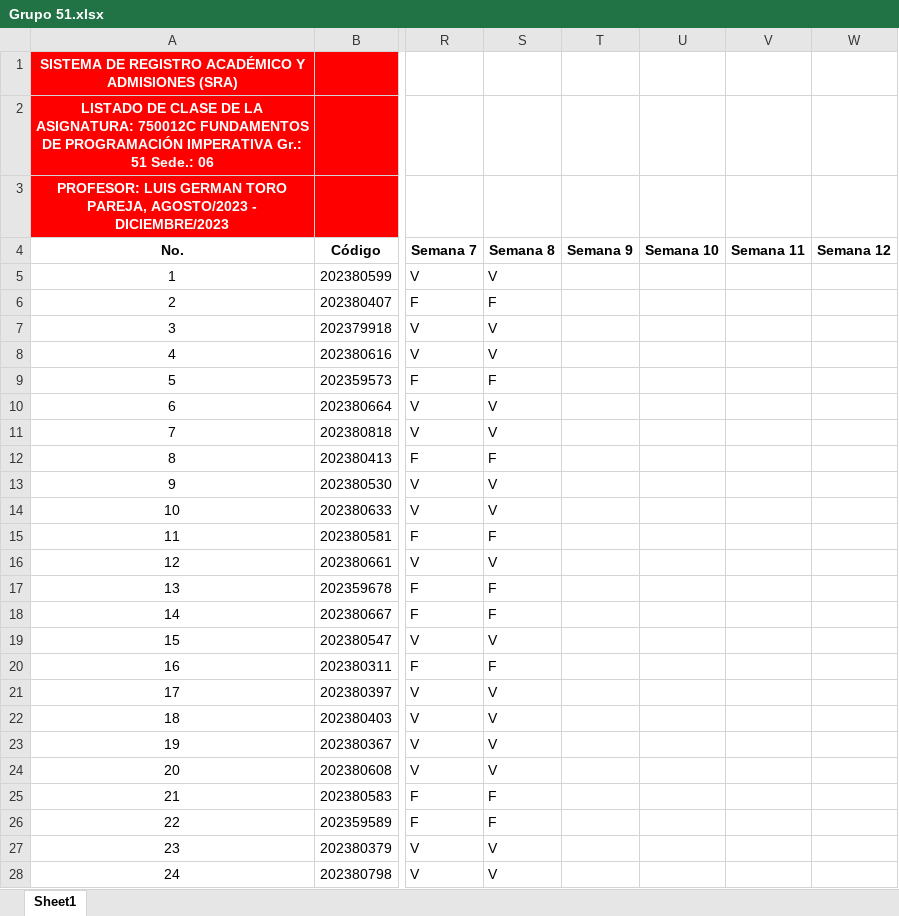
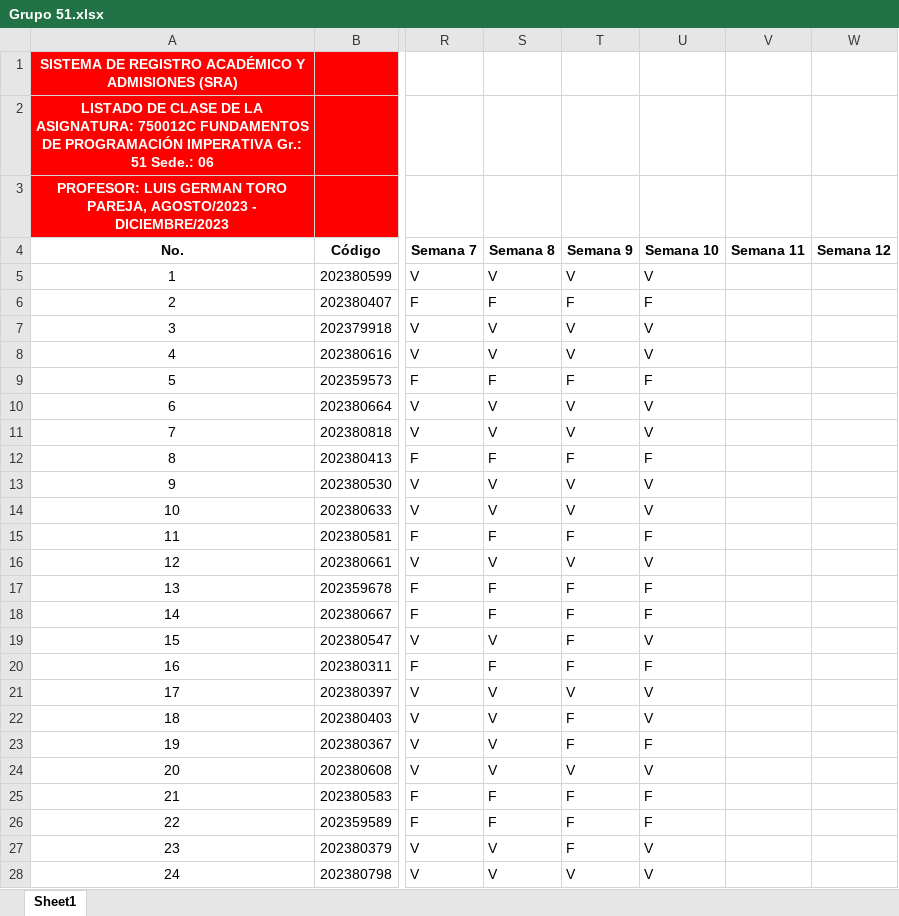
Before and after one commit to AlejandroSierraUV26/Programacion_Imperactiva_Monitorias, an Excel workbook: Codigos_2023-2/Asistencia/Grupo 51.xlsx, sheet Sheet1, drawn as a sheet; only a part is shown, gaps mark what is left out; values as stored, in another font and other column widths than the file's, no borders; the diff covers the shown part only; the diff names each change by its address in the sheet, - before the commit and + after, or states it on an @@ line.

```diff
--- a/Codigos_2023-2/Asistencia/Grupo 51.xlsx (sheet Sheet1)
+++ b/Codigos_2023-2/Asistencia/Grupo 51.xlsx (sheet Sheet1)
-T5 (Semana 9): (empty)
+T5 (Semana 9): V
-U5 (Semana 10): (empty)
+U5 (Semana 10): V
-T6 (Semana 9): (empty)
+T6 (Semana 9): F
-U6 (Semana 10): (empty)
+U6 (Semana 10): F
-T7:T8 (Semana 9): (empty)
+T7:T8 (Semana 9): V
-U7:U8 (Semana 10): (empty)
+U7:U8 (Semana 10): V
-T9 (Semana 9): (empty)
+T9 (Semana 9): F
-U9 (Semana 10): (empty)
+U9 (Semana 10): F
-T10:T11 (Semana 9): (empty)
+T10:T11 (Semana 9): V
-U10:U11 (Semana 10): (empty)
+U10:U11 (Semana 10): V
-T12 (Semana 9): (empty)
+T12 (Semana 9): F
-U12 (Semana 10): (empty)
+U12 (Semana 10): F
-T13:T14 (Semana 9): (empty)
+T13:T14 (Semana 9): V
-U13:U14 (Semana 10): (empty)
+U13:U14 (Semana 10): V
-T15 (Semana 9): (empty)
+T15 (Semana 9): F
-U15 (Semana 10): (empty)
+U15 (Semana 10): F
-T16 (Semana 9): (empty)
+T16 (Semana 9): V
-U16 (Semana 10): (empty)
+U16 (Semana 10): V
-T17:T20 (Semana 9): (empty)
+T17:T20 (Semana 9): F
-U17:U18 (Semana 10): (empty)
+U17:U18 (Semana 10): F
-U19 (Semana 10): (empty)
+U19 (Semana 10): V
-U20 (Semana 10): (empty)
+U20 (Semana 10): F
-T21 (Semana 9): (empty)
+T21 (Semana 9): V
-U21:U22 (Semana 10): (empty)
+U21:U22 (Semana 10): V
-T22:T23 (Semana 9): (empty)
+T22:T23 (Semana 9): F
-U23 (Semana 10): (empty)
+U23 (Semana 10): F
-T24 (Semana 9): (empty)
+T24 (Semana 9): V
-U24 (Semana 10): (empty)
+U24 (Semana 10): V
-T25:T27 (Semana 9): (empty)
+T25:T27 (Semana 9): F
-U25:U26 (Semana 10): (empty)
+U25:U26 (Semana 10): F
-U27:U28 (Semana 10): (empty)
+U27:U28 (Semana 10): V
-T28 (Semana 9): (empty)
+T28 (Semana 9): V
```
Also changed, not shown: 16 edited cells elsewhere in this sheet, Codigos_2023-2/Asistencia/Grupo 52.xlsx, 15 other files.
